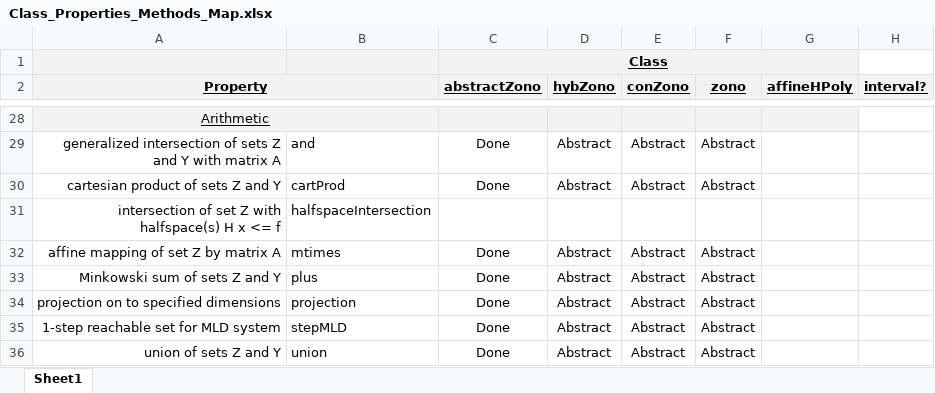
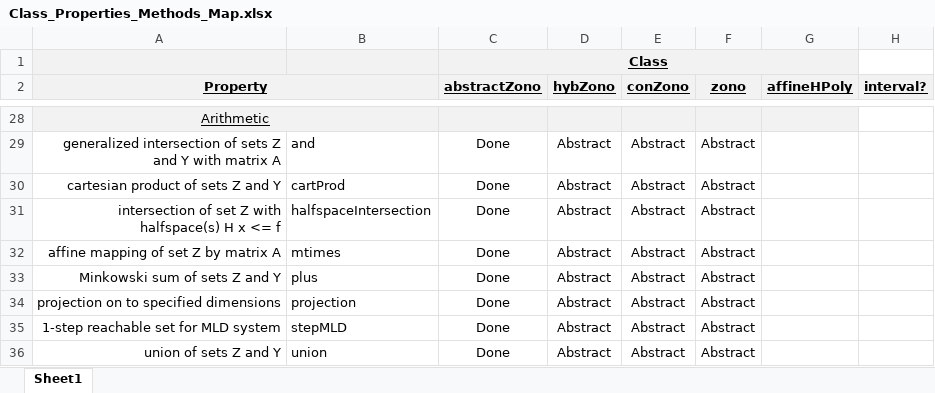
Before and after one commit to ESCL-at-UTD/zonoLAB, an Excel workbook: Class_Properties_Methods_Map.xlsx, sheet Sheet1, drawn as a sheet; only a part is shown, gaps mark what is left out; values as stored, in another font and other column widths than the file's, no borders; conditional formats not drawn; the diff names each change by its address in the sheet, - before the commit and + after, or states it on an @@ line.

```diff
--- a/Class_Properties_Methods_Map.xlsx (sheet Sheet1)
+++ b/Class_Properties_Methods_Map.xlsx (sheet Sheet1)
-C31 (abstractZono): (empty)
+C31 (abstractZono): Done
-D31 (hybZono): (empty)
+D31 (hybZono): Abstract
-E31 (conZono): (empty)
+E31 (conZono): Abstract
-F31 (zono): (empty)
+F31 (zono): Abstract
```
Also changed, not shown: 5 other files.
